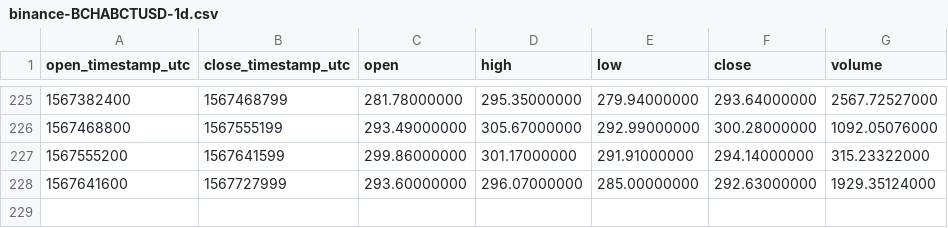
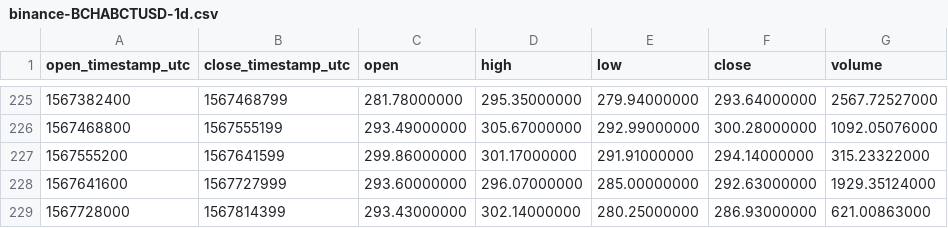
Before and after one commit to cryptobigbro/binance-BCHABCTUSD, a CSV file: binance-BCHABCTUSD-1d.csv, drawn as a sheet; only a part is shown, gaps mark what is left out.

```diff
--- a/binance-BCHABCTUSD-1d.csv
+++ b/binance-BCHABCTUSD-1d.csv
@@ -228 +228,2 @@ open_timestamp_utc,close_timestamp_utc,open,high,low,close,volume
 1567641600,1567727999,293.60000000,296.07000000,285.00000000,292.63000000,1929.35124000
+1567728000,1567814399,293.43000000,302.14000000,280.25000000,286.93000000,621.00863000
```
Also changed, not shown: binance-BCHABCTUSD-1h.csv.
